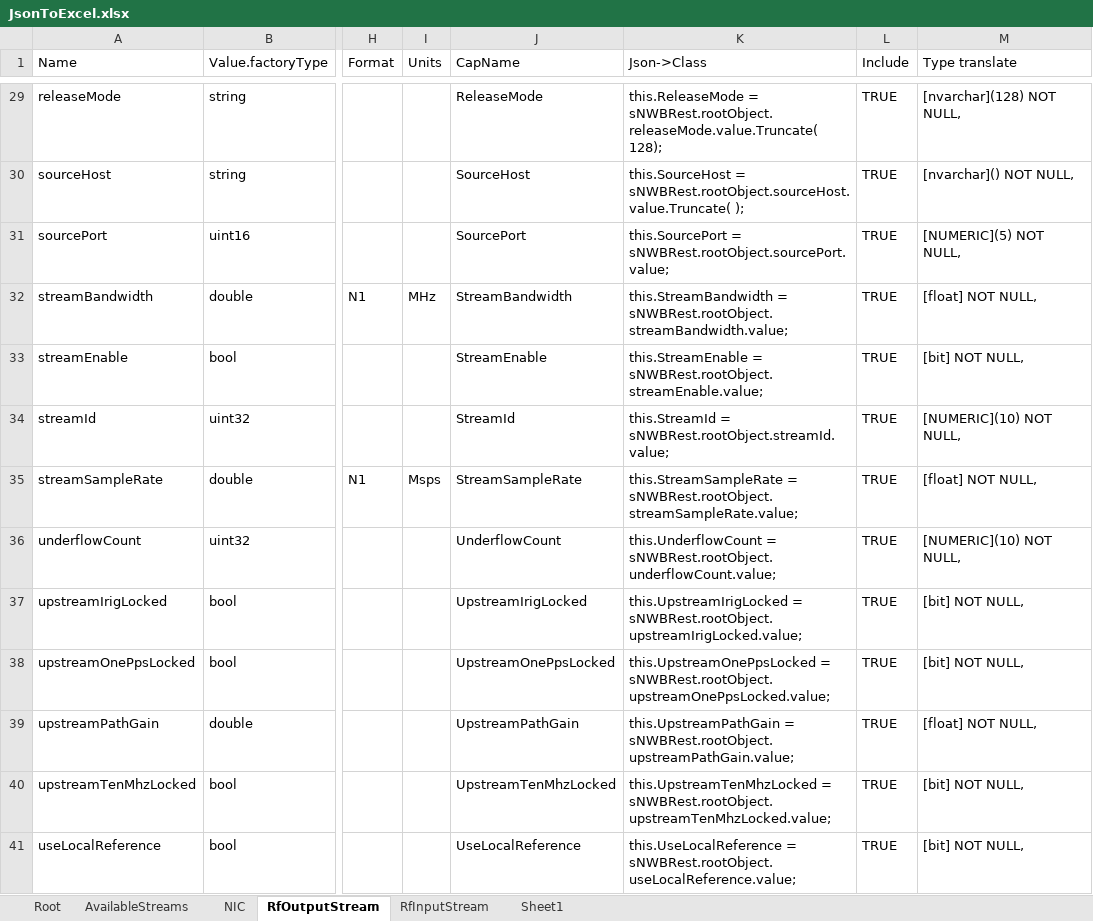
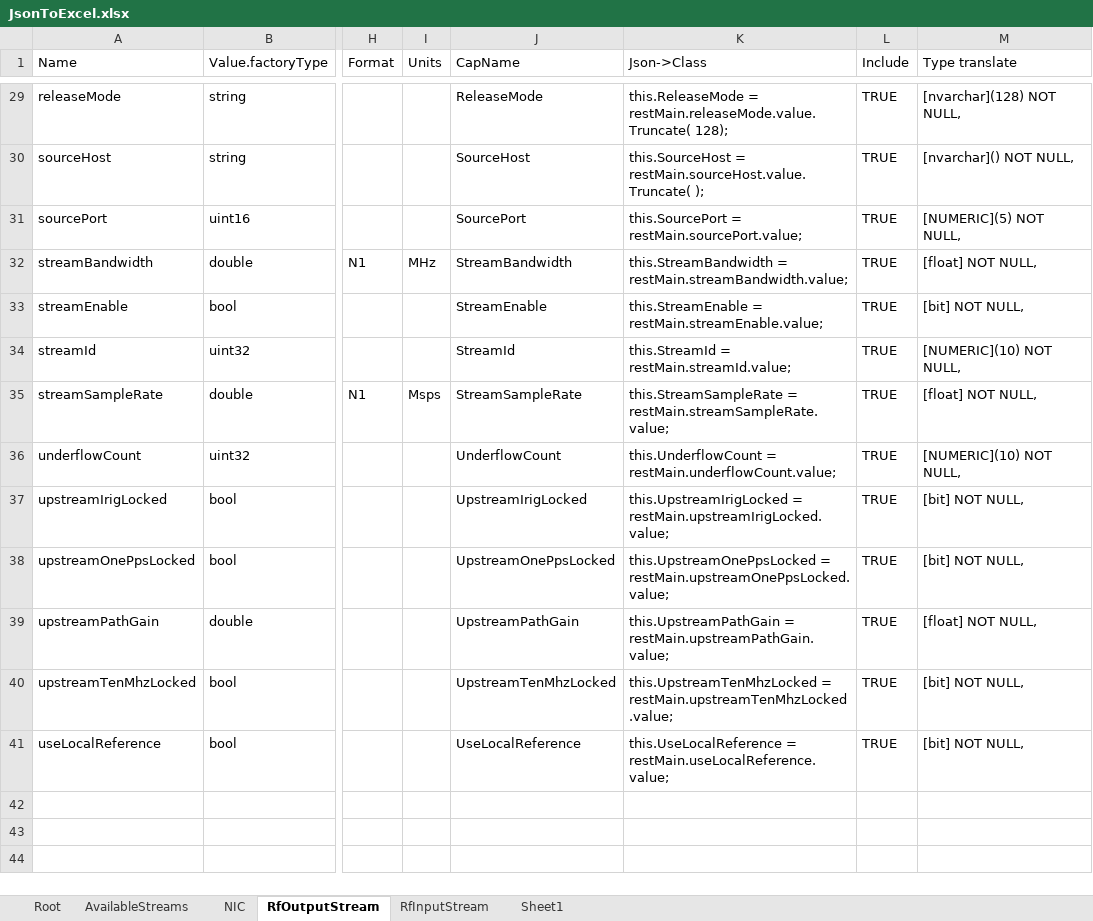
Before and after one commit to DJLiver/SnnbPerth, an Excel workbook: BuildDBScript/JsonToExcel.xlsx, sheet RfOutputStream, drawn as a sheet; only a part is shown, gaps mark what is left out; values as stored, in another font and other column widths than the file's, no borders; table styles not drawn; the diff covers the shown part only; the diff names each change by its address in the sheet, - before the commit and + after, or states it on an @@ line.

```diff
--- a/BuildDBScript/JsonToExcel.xlsx (sheet RfOutputStream)
+++ b/BuildDBScript/JsonToExcel.xlsx (sheet RfOutputStream)
-K29 (Json->Class): this.ReleaseMode = sNWBRest.rootObject.releaseMode.value.Truncate( 128);
+K29 (Json->Class): this.ReleaseMode = restMain.releaseMode.value.Truncate( 128);
-K30 (Json->Class): this.SourceHost = sNWBRest.rootObject.sourceHost.value.Truncate( );
+K30 (Json->Class): this.SourceHost = restMain.sourceHost.value.Truncate( );
-K31 (Json->Class): this.SourcePort = sNWBRest.rootObject.sourcePort.value;
+K31 (Json->Class): this.SourcePort = restMain.sourcePort.value;
-K32 (Json->Class): this.StreamBandwidth = sNWBRest.rootObject.streamBandwidth.value;
+K32 (Json->Class): this.StreamBandwidth = restMain.streamBandwidth.value;
-K33 (Json->Class): this.StreamEnable = sNWBRest.rootObject.streamEnable.value;
+K33 (Json->Class): this.StreamEnable = restMain.streamEnable.value;
-K34 (Json->Class): this.StreamId = sNWBRest.rootObject.streamId.value;
+K34 (Json->Class): this.StreamId = restMain.streamId.value;
-K35 (Json->Class): this.StreamSampleRate = sNWBRest.rootObject.streamSampleRate.value;
+K35 (Json->Class): this.StreamSampleRate = restMain.streamSampleRate.value;
-K36 (Json->Class): this.UnderflowCount = sNWBRest.rootObject.underflowCount.value;
+K36 (Json->Class): this.UnderflowCount = restMain.underflowCount.value;
-K37 (Json->Class): this.UpstreamIrigLocked = sNWBRest.rootObject.upstreamIrigLocked.value;
+K37 (Json->Class): this.UpstreamIrigLocked = restMain.upstreamIrigLocked.value;
-K38 (Json->Class): this.UpstreamOnePpsLocked = sNWBRest.rootObject.upstreamOnePpsLocked.value;
+K38 (Json->Class): this.UpstreamOnePpsLocked = restMain.upstreamOnePpsLocked.value;
-K39 (Json->Class): this.UpstreamPathGain = sNWBRest.rootObject.upstreamPathGain.value;
+K39 (Json->Class): this.UpstreamPathGain = restMain.upstreamPathGain.value;
-K40 (Json->Class): this.UpstreamTenMhzLocked = sNWBRest.rootObject.upstreamTenMhzLocked.value;
+K40 (Json->Class): this.UpstreamTenMhzLocked = restMain.upstreamTenMhzLocked.value;
-K41 (Json->Class): this.UseLocalReference = sNWBRest.rootObject.useLocalReference.value;
+K41 (Json->Class): this.UseLocalReference = restMain.useLocalReference.value;
```
Also changed, not shown: 27 edited cells elsewhere in this sheet, 4 other files.
